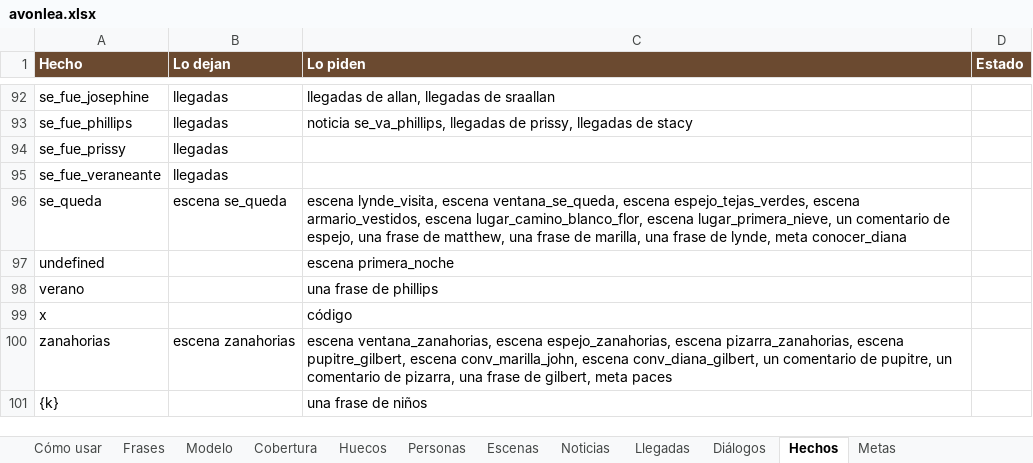
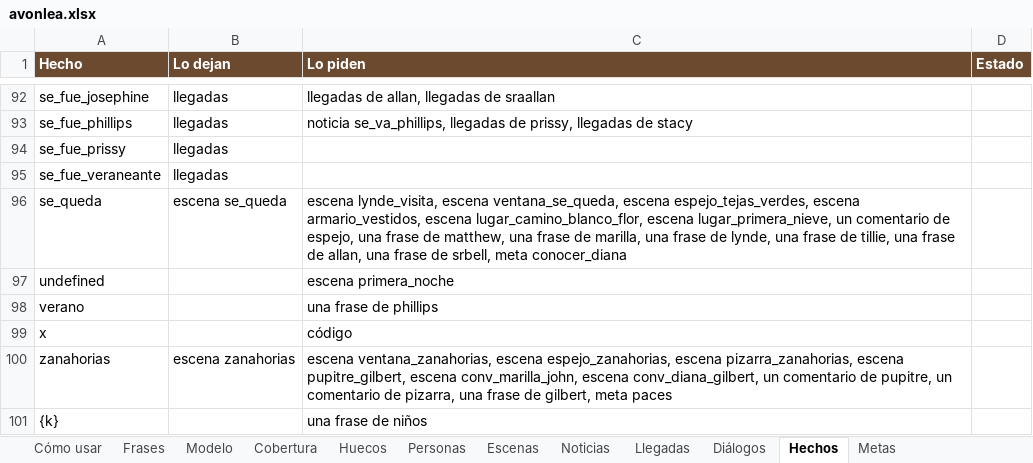
Before and after one commit to rilianx/Avonlea, an Excel workbook: planilla/avonlea.xlsx, sheet Hechos, drawn as a sheet; only a part is shown, gaps mark what is left out; values as stored, in another font and other column widths than the file's, no borders; conditional formats not drawn; the diff names each change by its address in the sheet, - before the commit and + after, or states it on an @@ line.

```diff
--- a/planilla/avonlea.xlsx (sheet Hechos)
+++ b/planilla/avonlea.xlsx (sheet Hechos)
-C96 (Lo piden): …de lynde, meta conocer_diana
+C96 (Lo piden): …de lynde, una frase de tillie, una frase de allan, una frase de srbell, meta conocer_diana
```
Also changed, not shown: sheet Modelo, sheet Huecos, sheet Frases, sheet Cómo usar, 8 other files.
